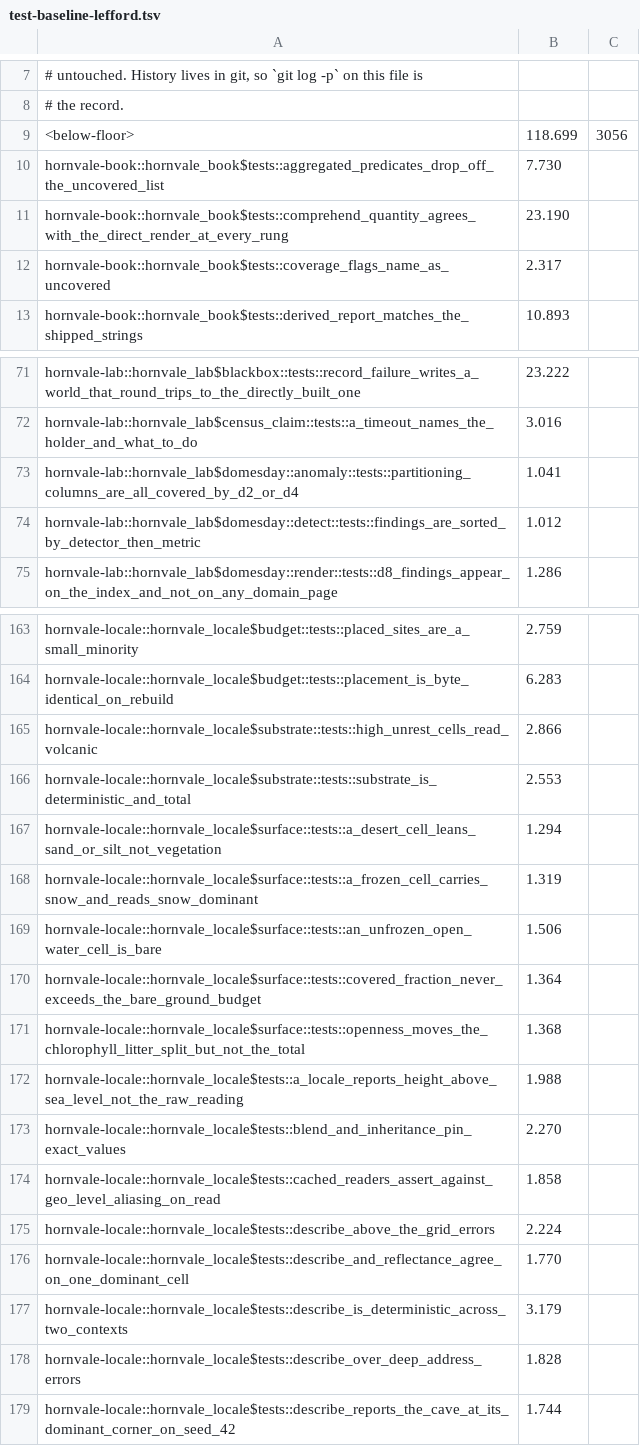
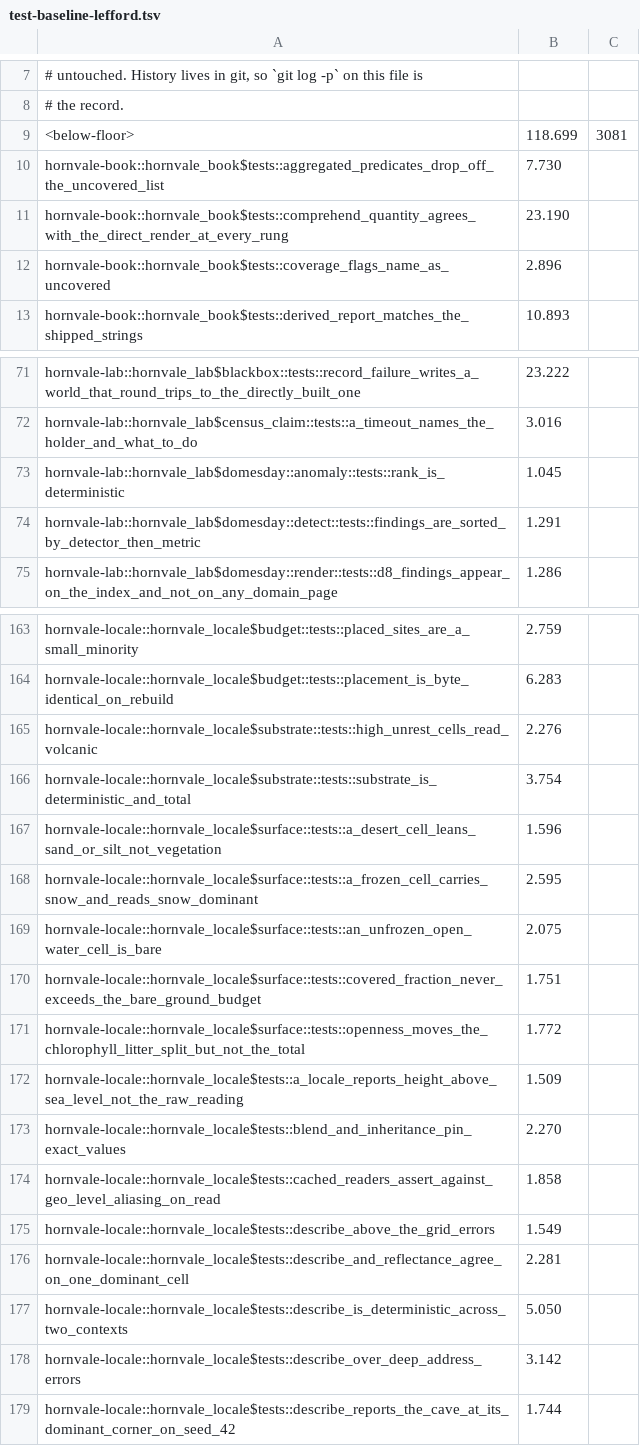
Before and after one commit to hornvale/hornvale, a TSV file: docs/timings/test-baseline-lefford.tsv, drawn as a sheet; only a part is shown, gaps mark what is left out; the diff covers the shown part only.

```diff
--- a/docs/timings/test-baseline-lefford.tsv
+++ b/docs/timings/test-baseline-lefford.tsv
@@ -8,6 +8,6 @@
 # the record.
-<below-floor>	118.699	3056
+<below-floor>	118.699	3081
 hornvale-book::hornvale_book$tests::aggregated_predicates_drop_off_the_uncovered_list	7.730
 hornvale-book::hornvale_book$tests::comprehend_quantity_agrees_with_the_direct_render_at_every_rung	23.190
-hornvale-book::hornvale_book$tests::coverage_flags_name_as_uncovered	2.317
+hornvale-book::hornvale_book$tests::coverage_flags_name_as_uncovered	2.896
 hornvale-book::hornvale_book$tests::derived_report_matches_the_shipped_strings	10.893
@@ -72,4 +72,4 @@ hornvale-lab::hornvale_lab$blackbox::tests::record_failure_writes_a_world_that_r
 hornvale-lab::hornvale_lab$census_claim::tests::a_timeout_names_the_holder_and_what_to_do	3.016
-hornvale-lab::hornvale_lab$domesday::anomaly::tests::partitioning_columns_are_all_covered_by_d2_or_d4	1.041
-hornvale-lab::hornvale_lab$domesday::detect::tests::findings_are_sorted_by_detector_then_metric	1.012
+hornvale-lab::hornvale_lab$domesday::anomaly::tests::rank_is_deterministic	1.045
+hornvale-lab::hornvale_lab$domesday::detect::tests::findings_are_sorted_by_detector_then_metric	1.291
 hornvale-lab::hornvale_lab$domesday::render::tests::d8_findings_appear_on_the_index_and_not_on_any_domain_page	1.286
@@ -164,16 +164,16 @@ hornvale-locale::hornvale_locale$budget::tests::placed_sites_are_a_small_minorit
 hornvale-locale::hornvale_locale$budget::tests::placement_is_byte_identical_on_rebuild	6.283
-hornvale-locale::hornvale_locale$substrate::tests::high_unrest_cells_read_volcanic	2.866
-hornvale-locale::hornvale_locale$substrate::tests::substrate_is_deterministic_and_total	2.553
-hornvale-locale::hornvale_locale$surface::tests::a_desert_cell_leans_sand_or_silt_not_vegetation	1.294
-hornvale-locale::hornvale_locale$surface::tests::a_frozen_cell_carries_snow_and_reads_snow_dominant	1.319
-hornvale-locale::hornvale_locale$surface::tests::an_unfrozen_open_water_cell_is_bare	1.506
-hornvale-locale::hornvale_locale$surface::tests::covered_fraction_never_exceeds_the_bare_ground_budget	1.364
-hornvale-locale::hornvale_locale$surface::tests::openness_moves_the_chlorophyll_litter_split_but_not_the_total	1.368
-hornvale-locale::hornvale_locale$tests::a_locale_reports_height_above_sea_level_not_the_raw_reading	1.988
+hornvale-locale::hornvale_locale$substrate::tests::high_unrest_cells_read_volcanic	2.276
+hornvale-locale::hornvale_locale$substrate::tests::substrate_is_deterministic_and_total	3.754
+hornvale-locale::hornvale_locale$surface::tests::a_desert_cell_leans_sand_or_silt_not_vegetation	1.596
+hornvale-locale::hornvale_locale$surface::tests::a_frozen_cell_carries_snow_and_reads_snow_dominant	2.595
+hornvale-locale::hornvale_locale$surface::tests::an_unfrozen_open_water_cell_is_bare	2.075
+hornvale-locale::hornvale_locale$surface::tests::covered_fraction_never_exceeds_the_bare_ground_budget	1.751
+hornvale-locale::hornvale_locale$surface::tests::openness_moves_the_chlorophyll_litter_split_but_not_the_total	1.772
+hornvale-locale::hornvale_locale$tests::a_locale_reports_height_above_sea_level_not_the_raw_reading	1.509
 hornvale-locale::hornvale_locale$tests::blend_and_inheritance_pin_exact_values	2.270
 hornvale-locale::hornvale_locale$tests::cached_readers_assert_against_geo_level_aliasing_on_read	1.858
-hornvale-locale::hornvale_locale$tests::describe_above_the_grid_errors	2.224
-hornvale-locale::hornvale_locale$tests::describe_and_reflectance_agree_on_one_dominant_cell	1.770
-hornvale-locale::hornvale_locale$tests::describe_is_deterministic_across_two_contexts	3.179
-hornvale-locale::hornvale_locale$tests::describe_over_deep_address_errors	1.828
+hornvale-locale::hornvale_locale$tests::describe_above_the_grid_errors	1.549
+hornvale-locale::hornvale_locale$tests::describe_and_reflectance_agree_on_one_dominant_cell	2.281
+hornvale-locale::hornvale_locale$tests::describe_is_deterministic_across_two_contexts	5.050
+hornvale-locale::hornvale_locale$tests::describe_over_deep_address_errors	3.142
 hornvale-locale::hornvale_locale$tests::describe_reports_the_cave_at_its_dominant_corner_on_seed_42	1.744
```
Also changed, not shown: 1 removed row and 24 edited cells elsewhere in this file, docs/timings/subfloor-roster.tsv, 1 other file.
